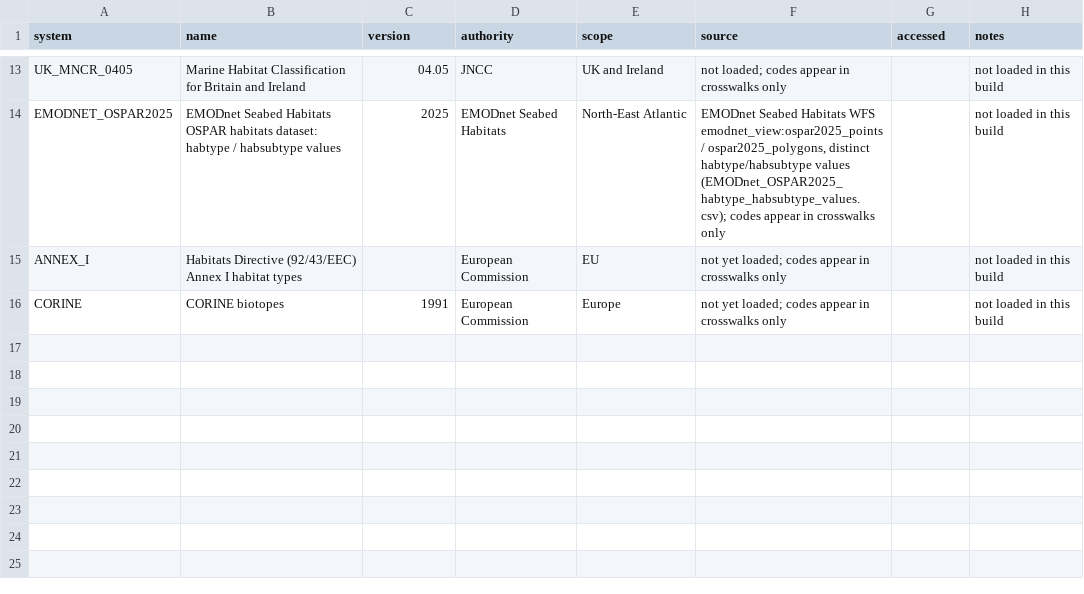
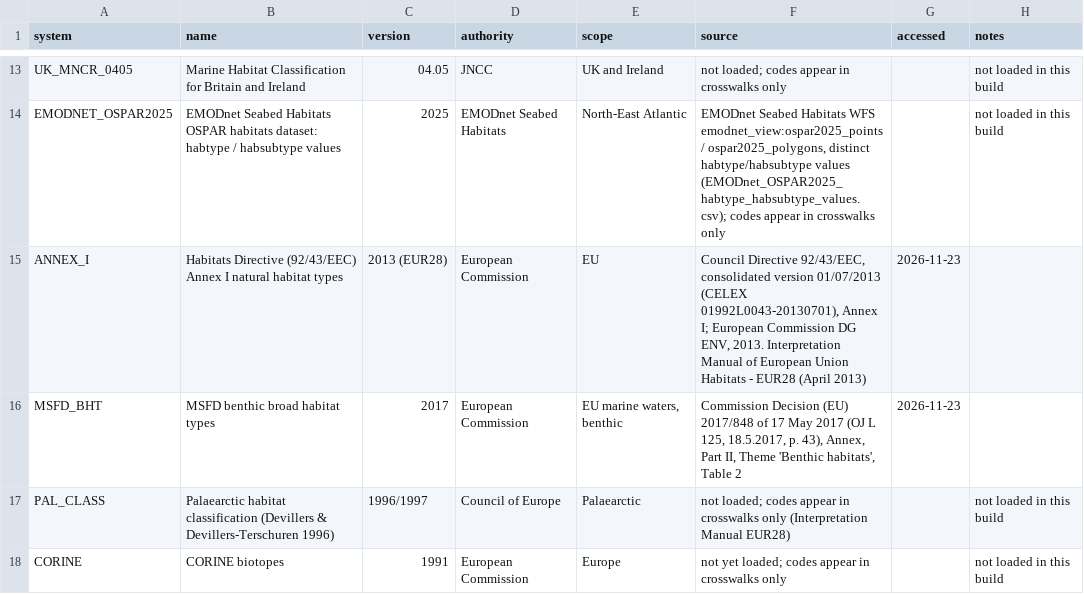
Before and after one commit to pmontei/emodnet-habitat-lists, a CSV file: data/processed/systems.csv, drawn as a sheet; only a part is shown, gaps mark what is left out.

```diff
--- a/data/processed/systems.csv
+++ b/data/processed/systems.csv
@@ -14,3 +14,5 @@ UK_MNCR_0405,Marine Habitat Classification for Britain and Ireland,04.05,JNCC,UK
 EMODNET_OSPAR2025,EMODnet Seabed Habitats OSPAR habitats dataset: habtype / habsubtype values,2025,EMODnet Seabed Habitats,North-East Atlantic,"EMODnet Seabed Habitats WFS emodnet_view:ospar2025_points / ospar2025_polygons, distinct habtype/habsubtype values (EMODnet_OSPAR2025_habtype_habsubtype_values.csv); codes appear in crosswalks only",,not loaded in this build
-ANNEX_I,Habitats Directive (92/43/EEC) Annex I habitat types,,European Commission,EU,not yet loaded; codes appear in crosswalks only,,not loaded in this build
+ANNEX_I,Habitats Directive (92/43/EEC) Annex I natural habitat types,2013 (EUR28),European Commission,EU,"Council Directive 92/43/EEC, consolidated version 01/07/2013 (CELEX 01992L0043-20130701), Annex I; European Commission DG ENV, 2013. Interpretation Manual of European Union Habitats - EUR28 (April 2013)",2026-11-23,
+MSFD_BHT,MSFD benthic broad habitat types,2017,European Commission,"EU marine waters, benthic","Commission Decision (EU) 2017/848 of 17 May 2017 (OJ L 125, 18.5.2017, p. 43), Annex, Part II, Theme 'Benthic habitats', Table 2",2026-11-23,
+PAL_CLASS,Palaearctic habitat classification (Devillers & Devillers-Terschuren 1996),1996/1997,Council of Europe,Palaearctic,not loaded; codes appear in crosswalks only (Interpretation Manual EUR28),,not loaded in this build
 CORINE,CORINE biotopes,1991,European Commission,Europe,not yet loaded; codes appear in crosswalks only,,not loaded in this build
```
Also changed, not shown: 9 other files.
